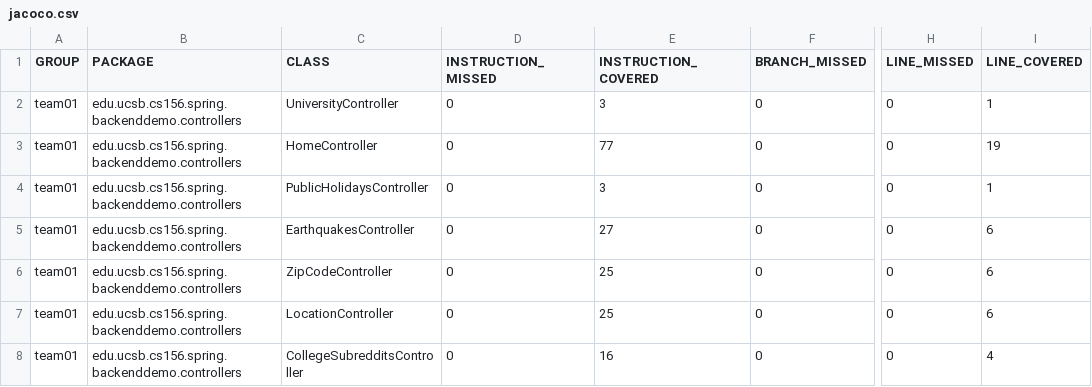
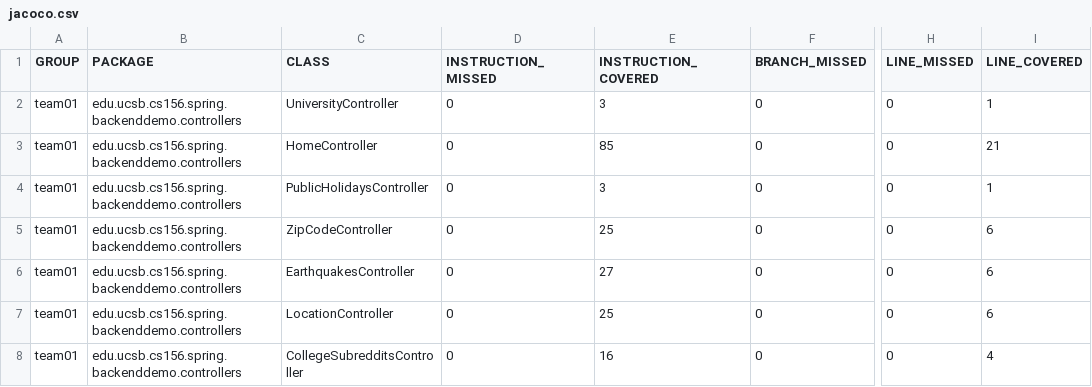
Before and after one commit to ucsb-cs156-f23/team01-f23-5pm-1, a CSV file: jacoco/jacoco.csv, drawn as a sheet; only a part is shown, gaps mark what is left out; the diff names each change by its address in the sheet, - before the commit and + after, or states it on an @@ line.

Commit message:
Deploying to gh-pages from @ ucsb-cs156-f23/team01-f23-5pm-1@5d233256089f43d5a2a3f20f93a721dae7cf8697 🚀

```diff
--- a/jacoco/jacoco.csv
+++ b/jacoco/jacoco.csv
-E3 (INSTRUCTION_COVERED): 77
+E3 (INSTRUCTION_COVERED): 85
-I3 (LINE_COVERED): 19
+I3 (LINE_COVERED): 21
@@ row 6 moved to row 5: team01 @@
```
Also changed, not shown: 7 other files.
